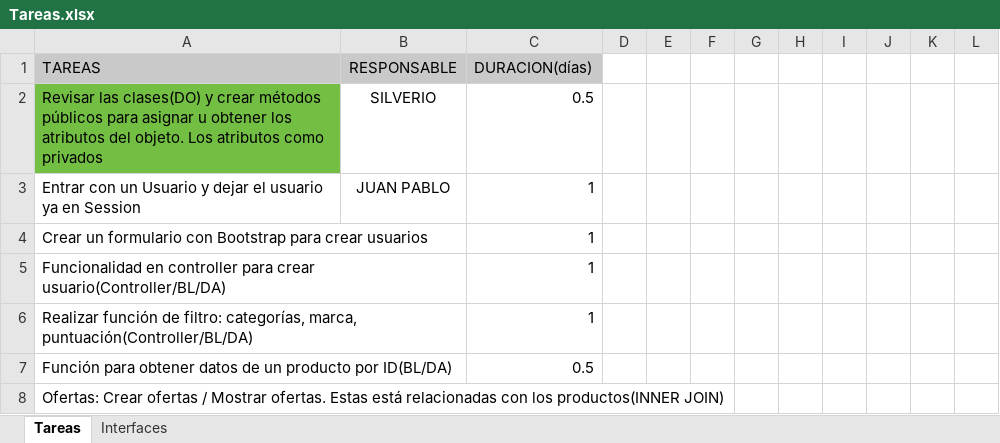
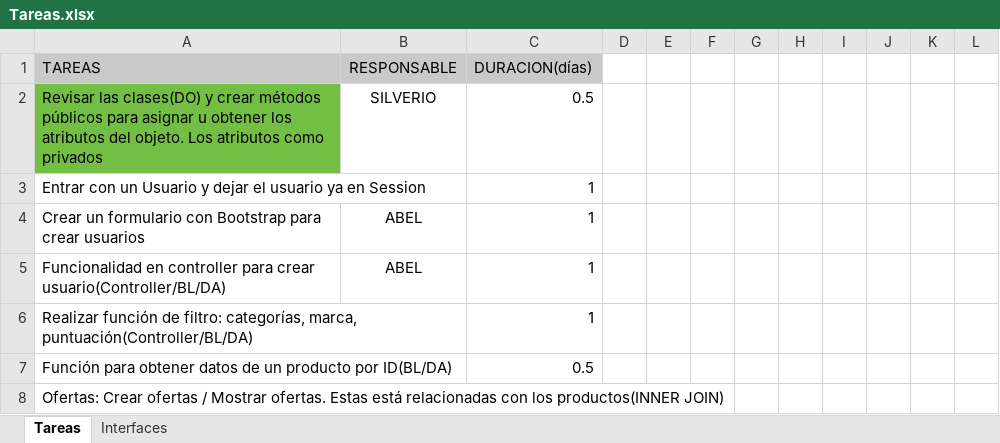
Before and after one commit to ayecora2/TecnologiasWeb, an Excel workbook: Market/Tareas.xlsx, sheet Tareas, drawn as a sheet; only a part is shown; values as stored, in another font and other column widths than the file's, no borders; the diff names each change by its address in the sheet, - before the commit and + after, or states it on an @@ line.

```diff
--- a/Market/Tareas.xlsx (sheet Tareas)
+++ b/Market/Tareas.xlsx (sheet Tareas)
-B3 (RESPONSABLE): JUAN PABLO
+B3 (RESPONSABLE): (empty)
-B4:B5 (RESPONSABLE): (empty)
+B4:B5 (RESPONSABLE): ABEL
```
Also changed, not shown: 1 other file.
